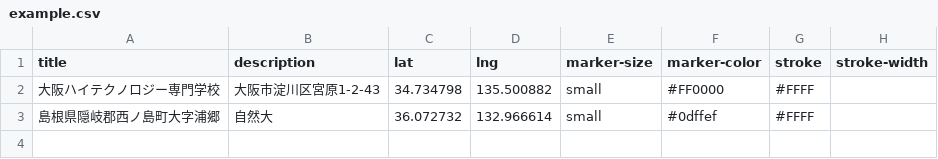
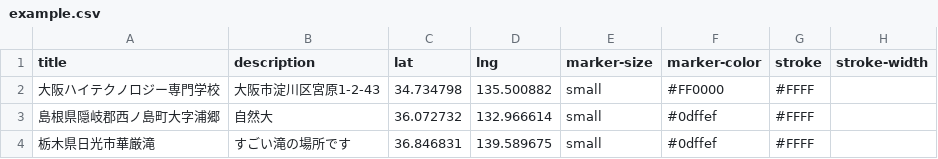
Before and after one commit to mori118/geolonia-maps, a CSV file: example.csv, drawn as a sheet.

```diff
--- a/example.csv
+++ b/example.csv
@@ -3 +3,2 @@ title,description,lat,lng,marker-size,marker-color,stroke,stroke-width
 島根県隠岐郡西ノ島町大字浦郷,自然大,36.072732,132.966614,small,#0dffef,#FFFF
+栃木県日光市華厳滝,すごい滝の場所です,36.846831,139.589675,small,#0dffef,#FFFF
```
